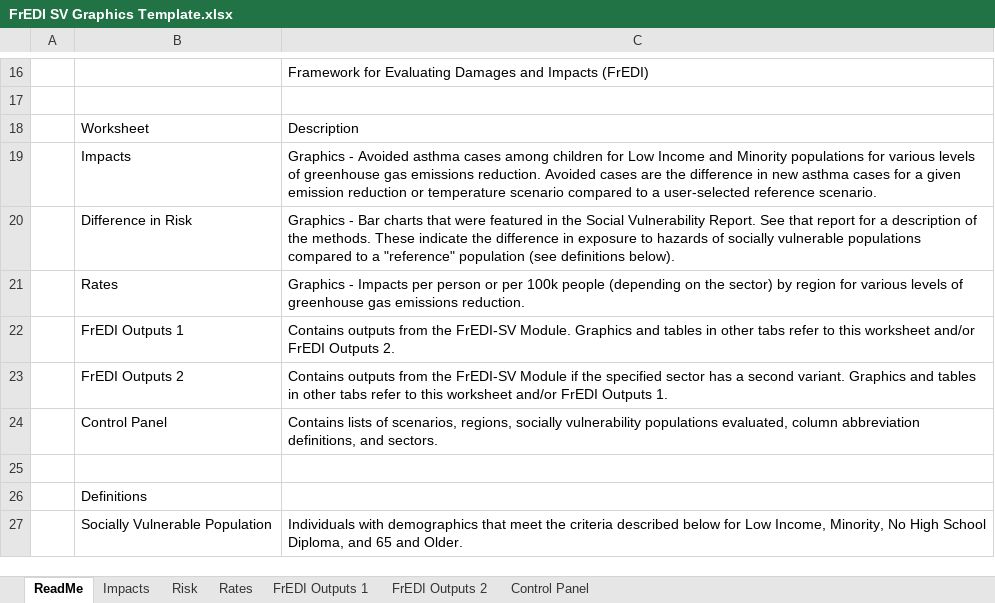
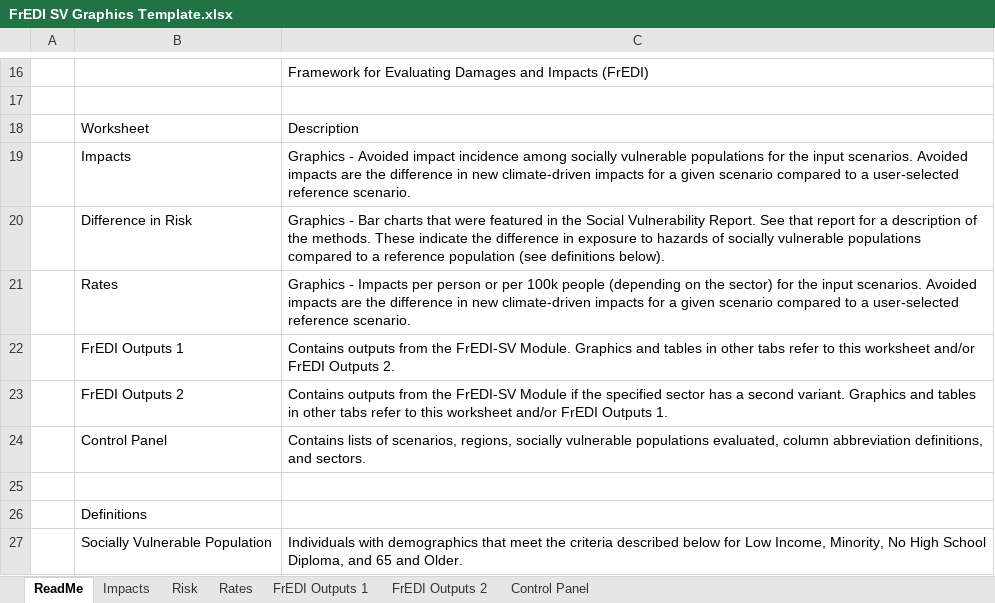
Before and after one commit to USEPA/FrEDI, an Excel workbook: FrEDI/inst/extdata/sv/FrEDI SV Graphics Template.xlsx, sheet ReadMe, drawn as a sheet; only a part is shown, gaps mark what is left out; values as stored, in another font and other column widths than the file's, no borders; charts and pictures and conditional formats not drawn; the diff names each change by its address in the sheet, - before the commit and + after, or states it on an @@ line.

Commit message:
Updated ReadMe text
Made ReadMe text more general such that it works for all sectors

```diff
--- a/FrEDI/inst/extdata/sv/FrEDI SV Graphics Template.xlsx (sheet ReadMe)
+++ b/FrEDI/inst/extdata/sv/FrEDI SV Graphics Template.xlsx (sheet ReadMe)
-C19: …- Avoided asthma cases among children for Low Income and Minority populations for various levels of greenhouse gas emissions reduction. Avoided cases are the difference in new asthma cases for a given emission reduction or temperature scenario compared…
+C19: …- Avoided impact incidence among socially vulnerable populations for the input scenarios. Avoided impacts are the difference in new climate-driven impacts for a given scenario compared…
-C20: …to a "reference" population (see…
+C20: …to a reference population (see…
-C21: …the sector) by region for various levels of greenhouse gas emissions reduction.
+C21: …the sector) for the input scenarios. Avoided impacts are the difference in new climate-driven impacts for a given scenario compared to a user-selected reference scenario.
-C24: …regions, socially vulnerability populations evaluated,…
+C24: …regions, socially vulnerable populations evaluated,…
```
